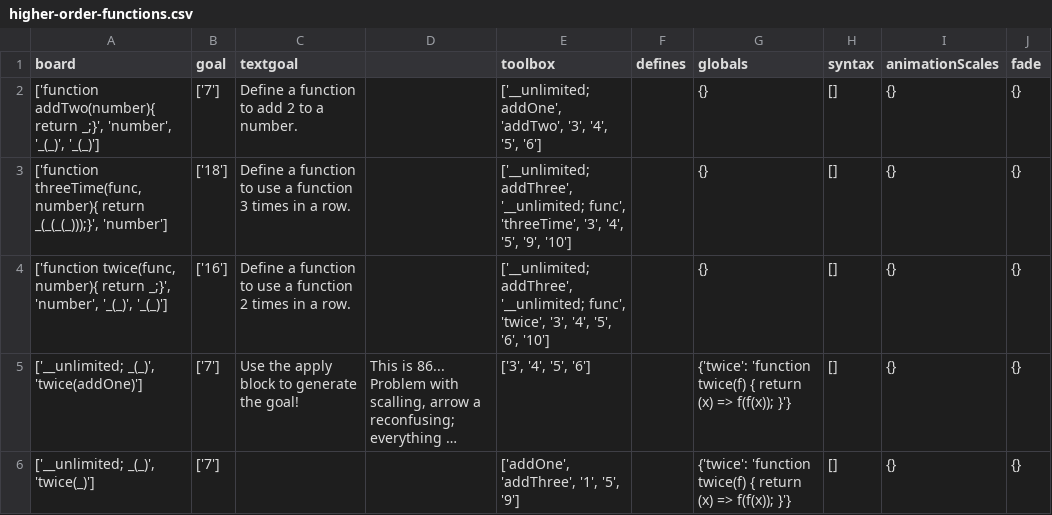
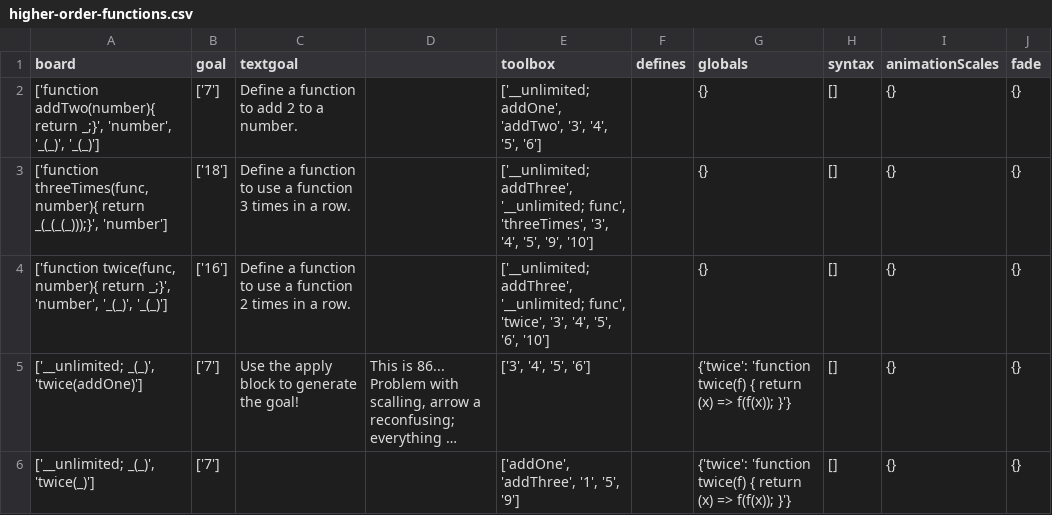
Before and after one commit to laptou/reduct, a CSV file: chapterutil/levels/higher-order-functions.csv, drawn as a sheet; only a part is shown; long unchanged cells end in ….

Commit message:
threeTime -> threeTimes

```diff
--- a/chapterutil/levels/higher-order-functions.csv
+++ b/chapterutil/levels/higher-order-functions.csv
@@ -2,3 +2,3 @@
 "['function addTwo(number){ return _;}', 'number', '_(_)', '_(_)']","['7']","Define a function to add 2 to a number.","","['__unlimited; addOne', 'addTwo', '3', '4', '5', '6']","","{}","[]","{}","{}"
-"['function threeTime(func, number){ return _(_(_(_)));}', 'number']","['18']","Define a function to use a function 3 times in a row.","","['__unlimited; addThree', '__unlimited; func', 'threeTime', '3', '4', '5', '9', '10']","","{}","[]","{}","{}"
+"['function threeTimes(func, number){ return _(_(_(_)));}', 'number']","['18']","Define a function to use a function 3 times in a row.","","['__unlimited; addThree', '__unlimited; func', 'threeTimes', '3', '4', '5', '9', '10']","","{}","[]","{}","{}"
 "['function twice(func, number){ return _;}', 'number', '_(_)', '_(_)']","['16']","Define a function to use a function 2 times in a row.","","['__unlimited; addThree', '__unlimited; func', 'twice', '3', '4', '5', '6', '10']","","{}","[]","{}","{}"
```
Also changed, not shown: 1 other file.
